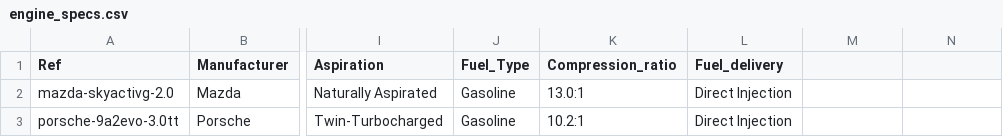
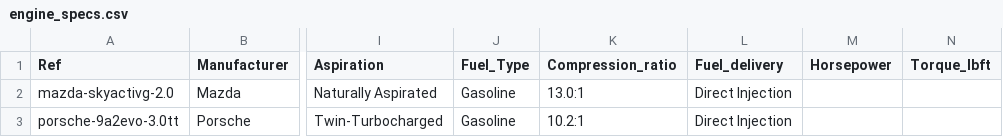
Before and after one commit to shifter907/allcarsdb, a CSV file: data/engine_specs.csv, drawn as a sheet; only a part is shown, gaps mark what is left out; the diff names each change by its address in the sheet, - before the commit and + after, or states it on an @@ line.

```diff
--- a/data/engine_specs.csv
+++ b/data/engine_specs.csv
-M1: (empty)
+M1: Horsepower
-N1: (empty)
+N1: Torque_lbft
```
Also changed, not shown: 13 other files.
